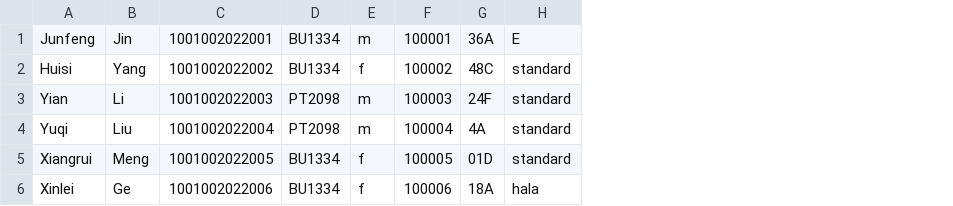
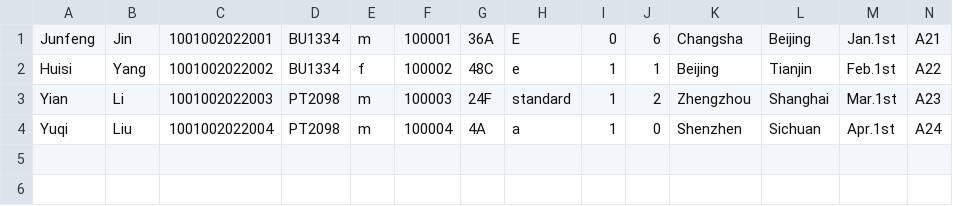
Before and after one commit to youyang-617/javafx_flight_check_in, a CSV file: temp.csv, drawn as a sheet; removed rows and columns are numbered as before the commit, all else as after; the diff names each change by its address in the sheet, - before the commit and + after, or states it on an @@ line.

```diff
--- a/temp.csv
+++ b/temp.csv
+column I, rows 1-4: 0 | 1 | 1 | 1
+column J, rows 1-4: 6 | 1 | 2 | 0
+column K, rows 1-4: Changsha | Beijing | Zhengzhou | Shenzhen
+column L, rows 1-4: Beijing | Tianjin | Shanghai | Sichuan
+column M, rows 1-4: Jan.1st | Feb.1st | Mar.1st | Apr.1st
+column N, rows 1-4: A21 | A22 | A23 | A24
-H2: standard
+H2: e
-H4: standard
+H4: a
-row 5: Xiangrui | Meng | 1001002022005 | BU1334 | f | 100005 | 01D | standard
-row 6: Xinlei | Ge | 1001002022006 | BU1334 | f | 100006 | 18A | hala
```
Also changed, not shown: src/main/resources/com/example/demo1/Customer_information.csv, 3 other files.
